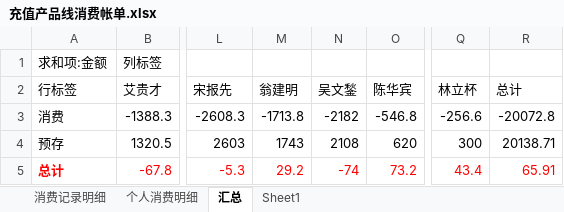
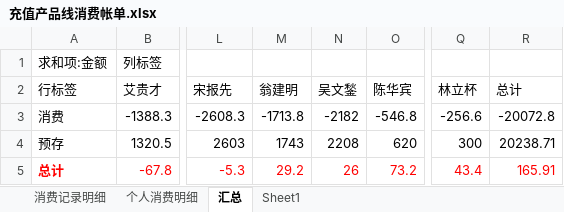
Before and after one commit to junyangren/BillingInfo, an Excel workbook: 充值产品线消费帐单.xlsx, sheet 汇总, drawn as a sheet; only a part is shown, gaps mark what is left out; values as stored, in another font and other column widths than the file's, no borders; the diff names each change by its address in the sheet, - before the commit and + after, or states it on an @@ line.

```diff
--- a/充值产品线消费帐单.xlsx (sheet 汇总)
+++ b/充值产品线消费帐单.xlsx (sheet 汇总)
-N4 (吴文鍫): 2108
+N4 (吴文鍫): 2208
-R4 (总计): 20138.71
+R4 (总计): 20238.71
-N5 (吴文鍫): -74
+N5 (吴文鍫): 26
-R5 (总计): 65.91
+R5 (总计): 165.91
```
Also changed, not shown: sheet 消费记录明细, sheet 个人消费明细.
